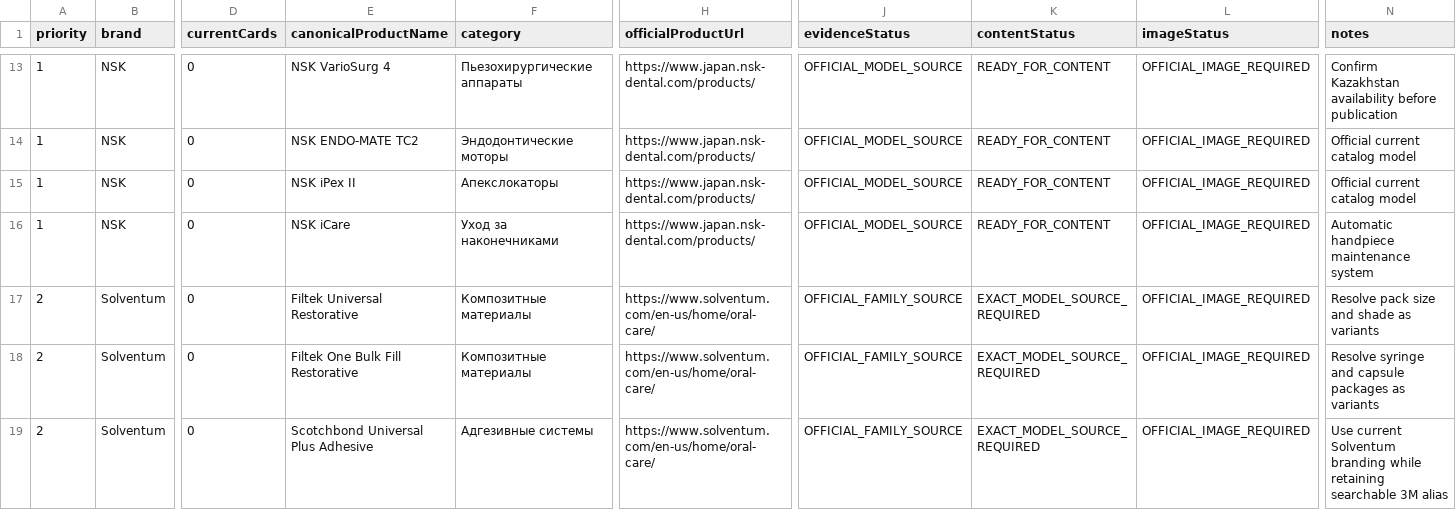
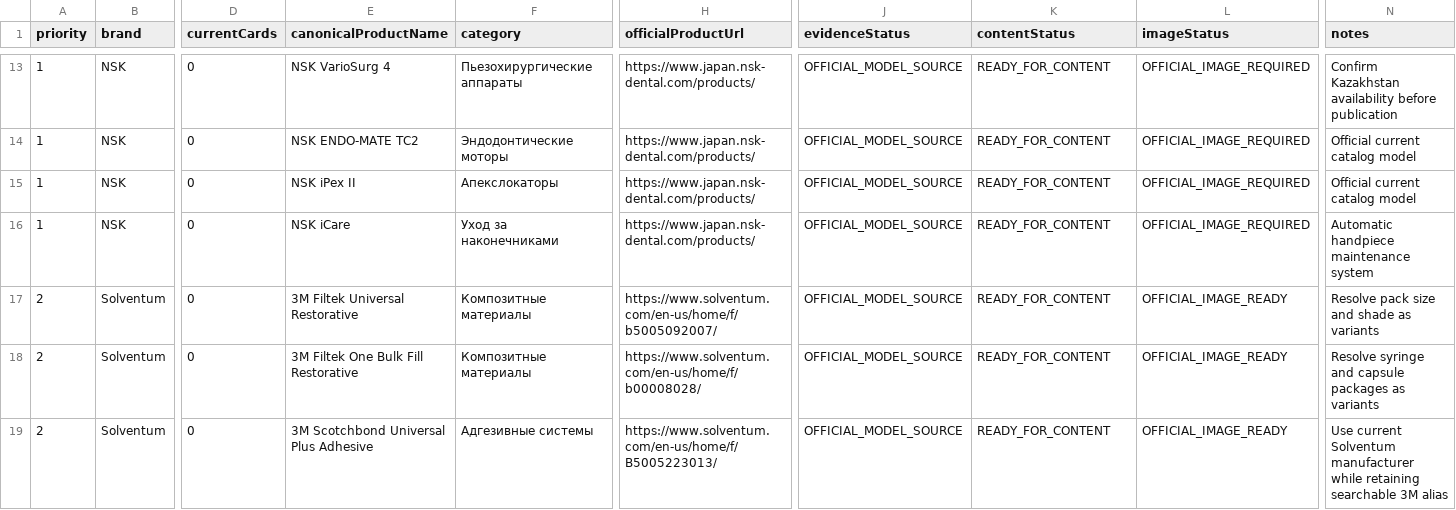
Before and after one commit to 999MAX20/dentmarket-kz, a CSV file: data/catalog-expansion-wave-1.csv, drawn as a sheet; only a part is shown, gaps mark what is left out; the diff covers the shown part only; the diff names each change by its address in the sheet, - before the commit and + after, or states it on an @@ line.

```diff
--- a/data/catalog-expansion-wave-1.csv
+++ b/data/catalog-expansion-wave-1.csv
-E17 (canonicalProductName): Filtek Universal Restorative
+E17 (canonicalProductName): 3M Filtek Universal Restorative
-H17 (officialProductUrl): https://www.solventum.com/en-us/home/oral-care/
+H17 (officialProductUrl): https://www.solventum.com/en-us/home/f/b5005092007/
-J17:J19 (evidenceStatus): OFFICIAL_FAMILY_SOURCE
+J17:J19 (evidenceStatus): OFFICIAL_MODEL_SOURCE
-K17:K19 (contentStatus): EXACT_MODEL_SOURCE_REQUIRED
+K17:K19 (contentStatus): READY_FOR_CONTENT
-L17:L19 (imageStatus): OFFICIAL_IMAGE_REQUIRED
+L17:L19 (imageStatus): OFFICIAL_IMAGE_READY
-E18 (canonicalProductName): Filtek One Bulk Fill Restorative
+E18 (canonicalProductName): 3M Filtek One Bulk Fill Restorative
-H18 (officialProductUrl): https://www.solventum.com/en-us/home/oral-care/
+H18 (officialProductUrl): https://www.solventum.com/en-us/home/f/b00008028/
-E19 (canonicalProductName): Scotchbond Universal Plus Adhesive
+E19 (canonicalProductName): 3M Scotchbond Universal Plus Adhesive
-H19 (officialProductUrl): https://www.solventum.com/en-us/home/oral-care/
+H19 (officialProductUrl): https://www.solventum.com/en-us/home/f/B5005223013/
-N19 (notes): …current Solventum branding while retaining…
+N19 (notes): …current Solventum manufacturer while retaining…
```
Also changed, not shown: 4 added rows and 11 edited cells elsewhere in this file, data/catalog-model-aliases-wave-1.csv, data/imports/manufacturer-models-wave-1.csv, 15 other files.
